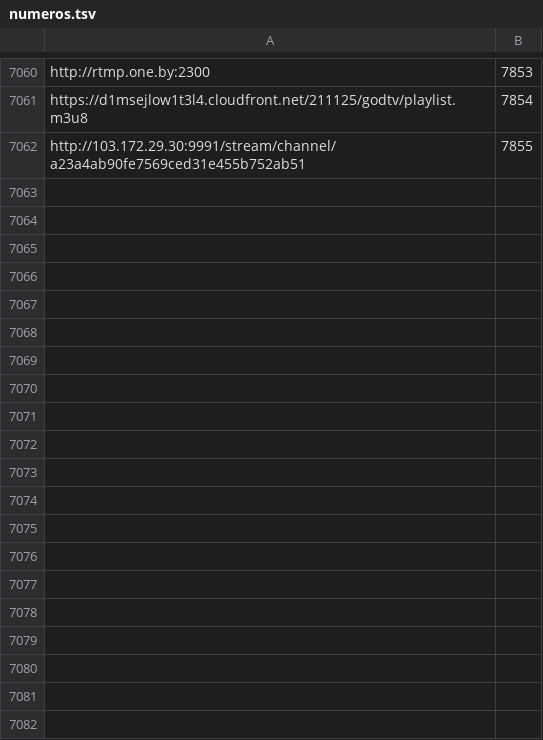
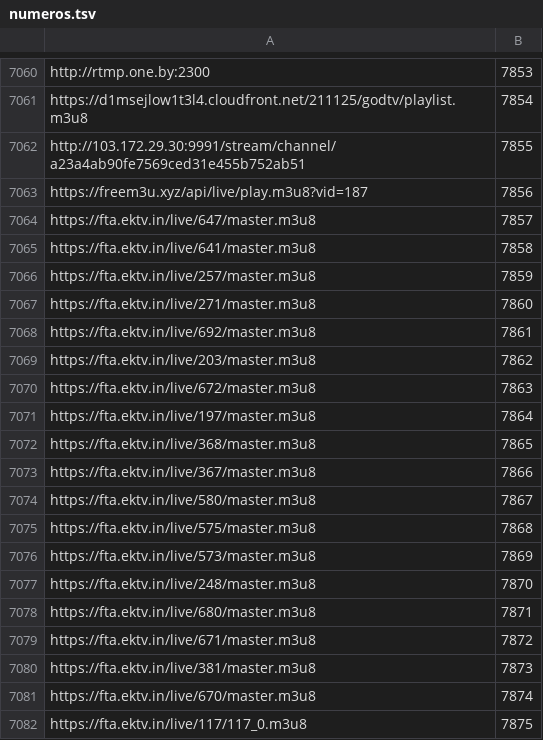
Before and after one commit to live-plus96/tv, a TSV file: numeros.tsv, drawn as a sheet; only a part is shown, gaps mark what is left out; the diff covers the shown part only; the diff names each change by its address in the sheet, - before the commit and + after, or states it on an @@ line.

Commit message:
numeros de canal 2026-10-29

```diff
--- a/numeros.tsv
+++ b/numeros.tsv
+row 7063: https://freem3u.xyz/api/live/play.m3u8?vid=187 | 7856
+row 7064: https://fta.ektv.in/live/647/master.m3u8 | 7857
+row 7065: https://fta.ektv.in/live/641/master.m3u8 | 7858
+row 7066: https://fta.ektv.in/live/257/master.m3u8 | 7859
+row 7067: https://fta.ektv.in/live/271/master.m3u8 | 7860
+row 7068: https://fta.ektv.in/live/692/master.m3u8 | 7861
+row 7069: https://fta.ektv.in/live/203/master.m3u8 | 7862
+row 7070: https://fta.ektv.in/live/672/master.m3u8 | 7863
+row 7071: https://fta.ektv.in/live/197/master.m3u8 | 7864
+row 7072: https://fta.ektv.in/live/368/master.m3u8 | 7865
+row 7073: https://fta.ektv.in/live/367/master.m3u8 | 7866
+row 7074: https://fta.ektv.in/live/580/master.m3u8 | 7867
+row 7075: https://fta.ektv.in/live/575/master.m3u8 | 7868
+row 7076: https://fta.ektv.in/live/573/master.m3u8 | 7869
+row 7077: https://fta.ektv.in/live/248/master.m3u8 | 7870
+row 7078: https://fta.ektv.in/live/680/master.m3u8 | 7871
+row 7079: https://fta.ektv.in/live/671/master.m3u8 | 7872
+row 7080: https://fta.ektv.in/live/381/master.m3u8 | 7873
+row 7081: https://fta.ektv.in/live/670/master.m3u8 | 7874
+row 7082: https://fta.ektv.in/live/117/117_0.m3u8 | 7875
```
Also changed, not shown: 28 added rows elsewhere in this file.
